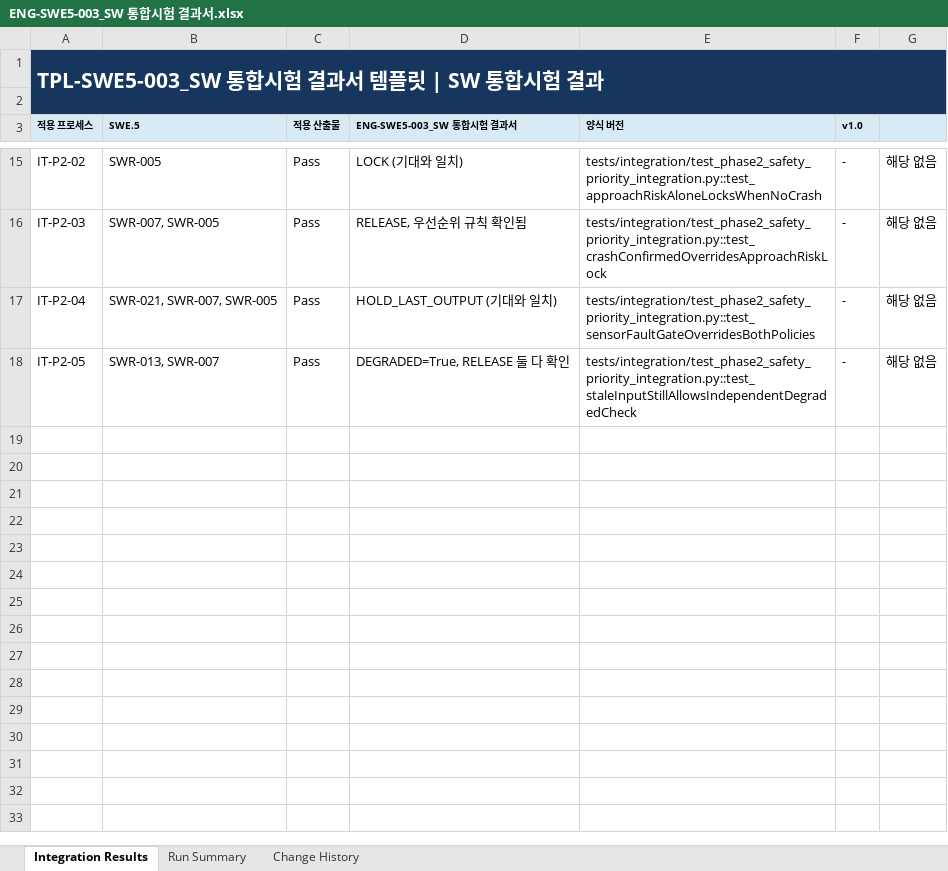
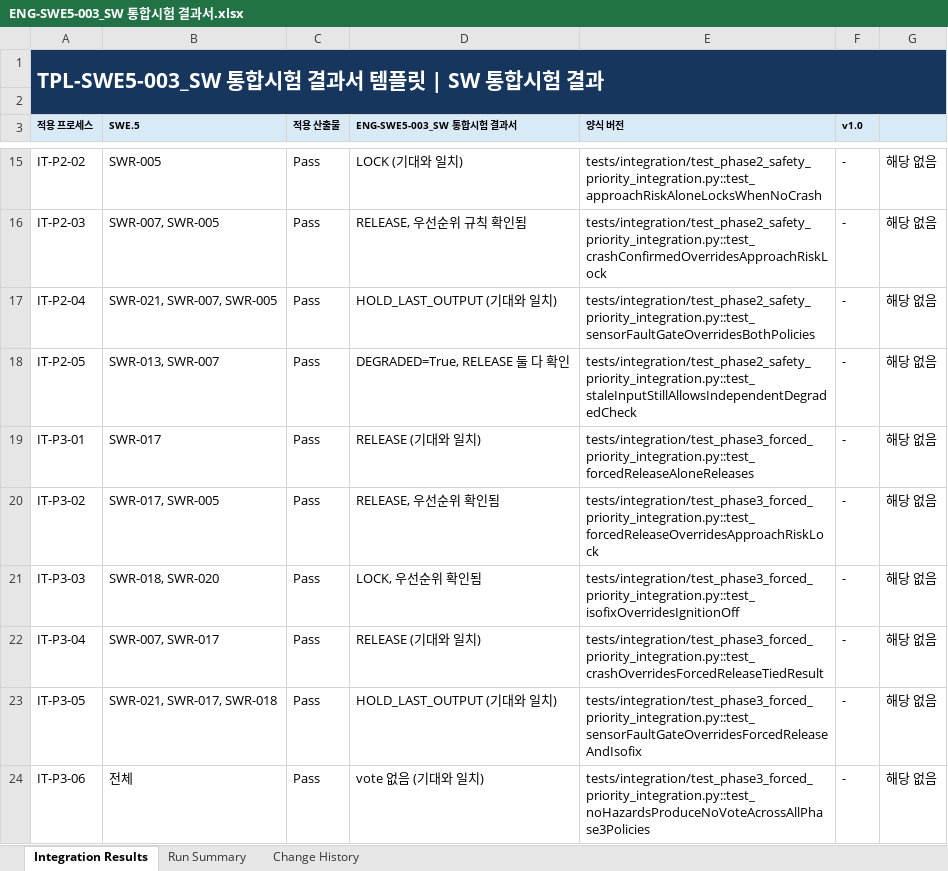
Before and after one commit to wansiks83/NGV, an Excel workbook: 02_Tier/02_WorkProduct/doc/engineering/SoftwareComponentVerificationAndIntegrationVerification/ENG-SWE5-003_SW 통합시험 결과서.xlsx, sheet Integration Results, drawn as a sheet; only a part is shown, gaps mark what is left out; values as stored, in another font and other column widths than the file's, no borders; table styles not drawn; the diff names each change by its address in the sheet, - before the commit and + after, or states it on an @@ line.

```diff
--- a/02_Tier/02_WorkProduct/doc/engineering/SoftwareComponentVerificationAndIntegrationVerification/ENG-SWE5-003_SW 통합시험 결과서.xlsx (sheet Integration Results)
+++ b/02_Tier/02_WorkProduct/doc/engineering/SoftwareComponentVerificationAndIntegrationVerification/ENG-SWE5-003_SW 통합시험 결과서.xlsx (sheet Integration Results)
+row 19: IT-P3-01 | SWR-017 | Pass | RELEASE (기대와 일치) | tests/integration/test_phase3_forced_priority_integration.py::test_forcedReleaseAloneReleases | - | 해당 없음
+row 20: IT-P3-02 | SWR-017, SWR-005 | Pass | RELEASE, 우선순위 확인됨 | tests/integration/test_phase3_forced_priority_integration.py::test_forcedReleaseOverridesApproachRiskLock | - | 해당 없음
+row 21: IT-P3-03 | SWR-018, SWR-020 | Pass | LOCK, 우선순위 확인됨 | tests/integration/test_phase3_forced_priority_integration.py::test_isofixOverridesIgnitionOff | - | 해당 없음
+row 22: IT-P3-04 | SWR-007, SWR-017 | Pass | RELEASE (기대와 일치) | tests/integration/test_phase3_forced_priority_integration.py::test_crashOverridesForcedReleaseTiedResult | - | 해당 없음
+row 23: IT-P3-05 | SWR-021, SWR-017, SWR-018 | Pass | HOLD_LAST_OUTPUT (기대와 일치) | tests/integration/test_phase3_forced_priority_integration.py::test_sensorFaultGateOverridesForcedReleaseAndIsofix | - | 해당 없음
+row 24: IT-P3-06 | 전체 | Pass | vote 없음 (기대와 일치) | tests/integration/test_phase3_forced_priority_integration.py::test_noHazardsProduceNoVoteAcrossAllPhase3Policies | - | 해당 없음
```
Also changed, not shown: sheet Run Summary, 02_Tier/02_WorkProduct/doc/engineering/SoftwareComponentVerificationAndIntegrationVerification/ENG-SWE5-002_SW 통합시험 케이스.xlsx, 02_Tier/02_WorkProduct/doc/engineering/Traceability/ENG-TRC-001_양방향 요구사항 추적 매트릭스.xlsx, 1 other file.
